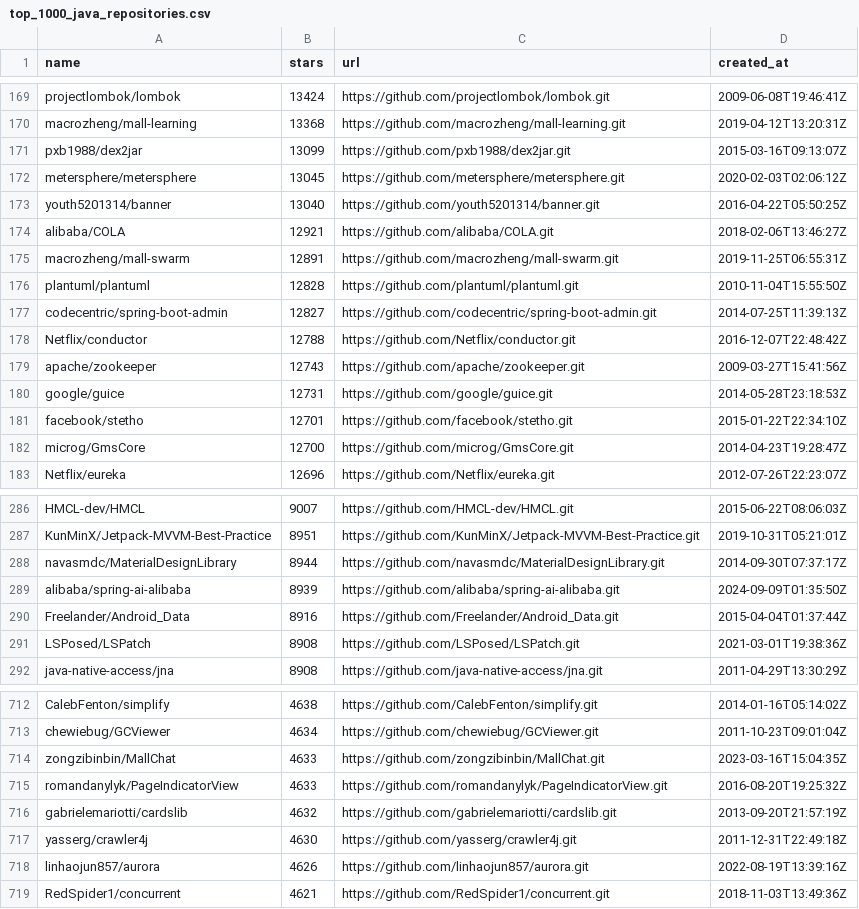
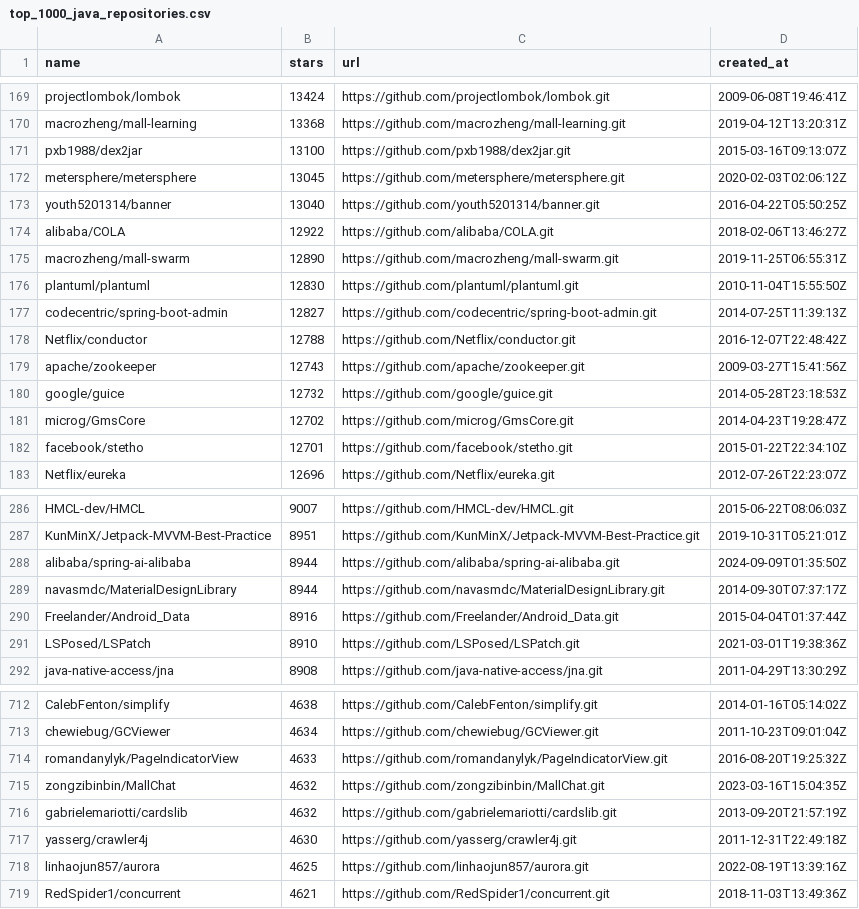
Before and after one commit to PauloRubinger/LAB-02, a CSV file: data/raw/top_1000_java_repositories.csv, drawn as a sheet; only a part is shown, gaps mark what is left out; the diff covers the shown part only.

```diff
--- a/data/raw/top_1000_java_repositories.csv
+++ b/data/raw/top_1000_java_repositories.csv
@@ -170,8 +170,8 @@ projectlombok/lombok,13424,https://github.com/projectlombok/lombok.git,2009-06-0
 macrozheng/mall-learning,13368,https://github.com/macrozheng/mall-learning.git,2019-04-12T13:20:31Z
-pxb1988/dex2jar,13099,https://github.com/pxb1988/dex2jar.git,2015-03-16T09:13:07Z
+pxb1988/dex2jar,13100,https://github.com/pxb1988/dex2jar.git,2015-03-16T09:13:07Z
 metersphere/metersphere,13045,https://github.com/metersphere/metersphere.git,2020-02-03T02:06:12Z
 youth5201314/banner,13040,https://github.com/youth5201314/banner.git,2016-04-22T05:50:25Z
-alibaba/COLA,12921,https://github.com/alibaba/COLA.git,2018-02-06T13:46:27Z
-macrozheng/mall-swarm,12891,https://github.com/macrozheng/mall-swarm.git,2019-11-25T06:55:31Z
-plantuml/plantuml,12828,https://github.com/plantuml/plantuml.git,2010-11-04T15:55:50Z
+alibaba/COLA,12922,https://github.com/alibaba/COLA.git,2018-02-06T13:46:27Z
+macrozheng/mall-swarm,12890,https://github.com/macrozheng/mall-swarm.git,2019-11-25T06:55:31Z
+plantuml/plantuml,12830,https://github.com/plantuml/plantuml.git,2010-11-04T15:55:50Z
 codecentric/spring-boot-admin,12827,https://github.com/codecentric/spring-boot-admin.git,2014-07-25T11:39:13Z
@@ -179,5 +179,5 @@ Netflix/conductor,12788,https://github.com/Netflix/conductor.git,2016-12-07T22:4
 apache/zookeeper,12743,https://github.com/apache/zookeeper.git,2009-03-27T15:41:56Z
-google/guice,12731,https://github.com/google/guice.git,2014-05-28T23:18:53Z
+google/guice,12732,https://github.com/google/guice.git,2014-05-28T23:18:53Z
+microg/GmsCore,12702,https://github.com/microg/GmsCore.git,2014-04-23T19:28:47Z
 facebook/stetho,12701,https://github.com/facebook/stetho.git,2015-01-22T22:34:10Z
-microg/GmsCore,12700,https://github.com/microg/GmsCore.git,2014-04-23T19:28:47Z
 Netflix/eureka,12696,https://github.com/Netflix/eureka.git,2012-07-26T22:23:07Z
@@ -287,6 +287,6 @@ HMCL-dev/HMCL,9007,https://github.com/HMCL-dev/HMCL.git,2015-06-22T08:06:03Z
 KunMinX/Jetpack-MVVM-Best-Practice,8951,https://github.com/KunMinX/Jetpack-MVVM-Best-Practice.git,2019-10-31T05:21:01Z
+alibaba/spring-ai-alibaba,8944,https://github.com/alibaba/spring-ai-alibaba.git,2024-09-09T01:35:50Z
 navasmdc/MaterialDesignLibrary,8944,https://github.com/navasmdc/MaterialDesignLibrary.git,2014-09-30T07:37:17Z
-alibaba/spring-ai-alibaba,8939,https://github.com/alibaba/spring-ai-alibaba.git,2024-09-09T01:35:50Z
 Freelander/Android_Data,8916,https://github.com/Freelander/Android_Data.git,2015-04-04T01:37:44Z
-LSPosed/LSPatch,8908,https://github.com/LSPosed/LSPatch.git,2021-03-01T19:38:36Z
+LSPosed/LSPatch,8910,https://github.com/LSPosed/LSPatch.git,2021-03-01T19:38:36Z
 java-native-access/jna,8908,https://github.com/java-native-access/jna.git,2011-04-29T13:30:29Z
@@ -713,7 +713,7 @@ CalebFenton/simplify,4638,https://github.com/CalebFenton/simplify.git,2014-01-16
 chewiebug/GCViewer,4634,https://github.com/chewiebug/GCViewer.git,2011-10-23T09:01:04Z
-zongzibinbin/MallChat,4633,https://github.com/zongzibinbin/MallChat.git,2023-03-16T15:04:35Z
 romandanylyk/PageIndicatorView,4633,https://github.com/romandanylyk/PageIndicatorView.git,2016-08-20T19:25:32Z
+zongzibinbin/MallChat,4632,https://github.com/zongzibinbin/MallChat.git,2023-03-16T15:04:35Z
 gabrielemariotti/cardslib,4632,https://github.com/gabrielemariotti/cardslib.git,2013-09-20T21:57:19Z
 yasserg/crawler4j,4630,https://github.com/yasserg/crawler4j.git,2011-12-31T22:49:18Z
-linhaojun857/aurora,4626,https://github.com/linhaojun857/aurora.git,2022-08-19T13:39:16Z
+linhaojun857/aurora,4625,https://github.com/linhaojun857/aurora.git,2022-08-19T13:39:16Z
 RedSpider1/concurrent,4621,https://github.com/RedSpider1/concurrent.git,2018-11-03T13:49:36Z
```
Also changed, not shown: 2 added rows, 2 removed rows and 71 edited cells elsewhere in this file, 3 other files.
